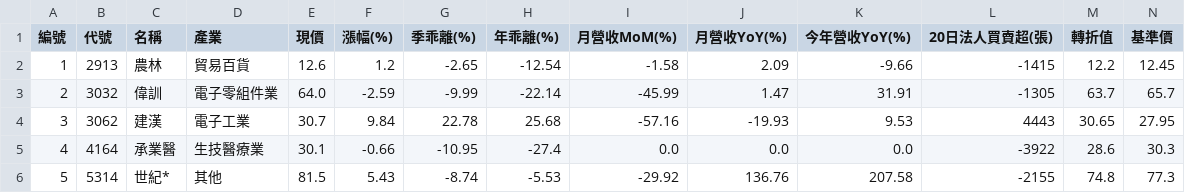
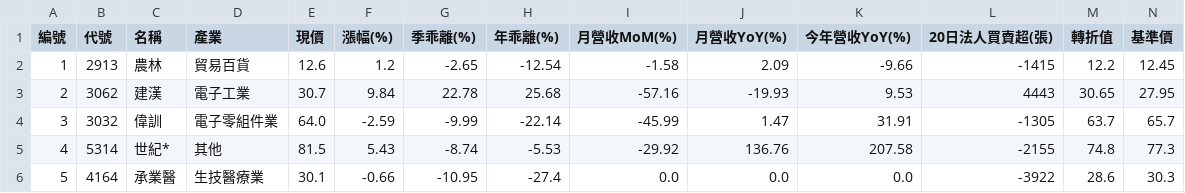
Before and after one commit to chiachan0108/quantum-scanner-web, a CSV file: strategy_g_result.csv, drawn as a sheet; only a part is shown; removed rows and columns are numbered as before the commit, all else as after; rows hold the shown columns only; the diff names each change by its address in the sheet, - before the commit and + after, or states it on an @@ line.

```diff
--- a/strategy_g_result.csv
+++ b/strategy_g_result.csv
-row 3: 2 | 3032 | 偉訓 | 電子零組件業 | 64.0 | -2.59 | -9.99 | -22.14 | -45.99 | 1.47 | 31.91 | -1305 | 63.7 | 65.7
-A3 (編號): 3
+A3 (編號): 2
-row 5: 4 | 4164 | 承業醫 | 生技醫療業 | 30.1 | -0.66 | -10.95 | -27.4 | 0.0 | 0.0 | 0.0 | -3922 | 28.6 | 30.3
+row 4: 3 | 3032 | 偉訓 | 電子零組件業 | 64.0 | -2.59 | -9.99 | -22.14 | -45.99 | 1.47 | 31.91 | -1305 | 63.7 | 65.7
-A5 (編號): 5
+A5 (編號): 4
+row 6: 5 | 4164 | 承業醫 | 生技醫療業 | 30.1 | -0.66 | -10.95 | -27.4 | 0.0 | 0.0 | 0.0 | -3922 | 28.6 | 30.3
```
Also changed, not shown: strategy_a_result.csv, strategy_b_result.csv, 2 other files.
